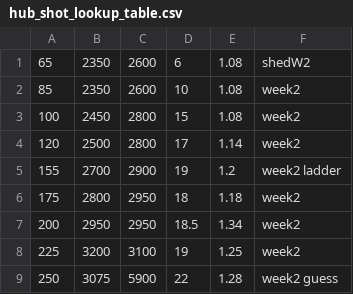
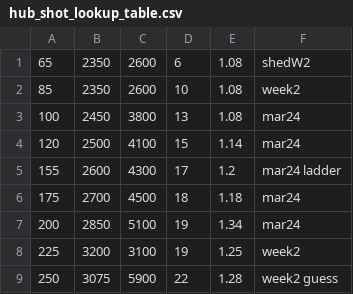
Before and after one commit to ligerbots/Rebuilt2026, a CSV file: src/main/deploy/lookupTables/hub_shot_lookup_table.csv, drawn as a sheet.

Commit message:
shot table tune

```diff
--- a/src/main/deploy/lookupTables/hub_shot_lookup_table.csv
+++ b/src/main/deploy/lookupTables/hub_shot_lookup_table.csv
@@ -2,7 +2,7 @@
 85,2350,2600,10,1.08,week2
-100,2450,2800,15,1.08,week2
-120,2500,2800,17,1.14,week2
-155,2700,2900,19,1.2,week2 ladder
-175,2800,2950,18,1.18,week2
-200,2950,2950,18.5,1.34,week2
+100,2450,3800,13,1.08,mar24
+120,2500,4100,15,1.14,mar24
+155,2600,4300,17,1.2,mar24 ladder
+175,2700,4500,18,1.18,mar24
+200,2850,5100,19,1.34,mar24
 225,3200,3100,19,1.25,week2
```
Also changed, not shown: 5 other files.
